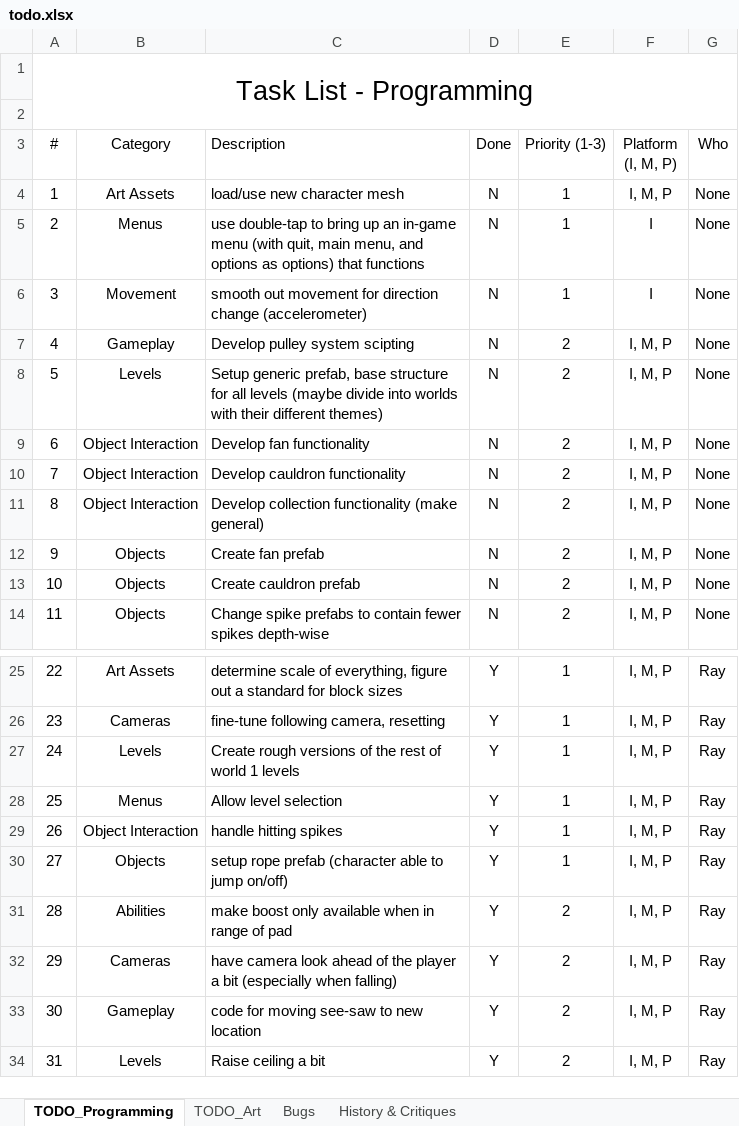
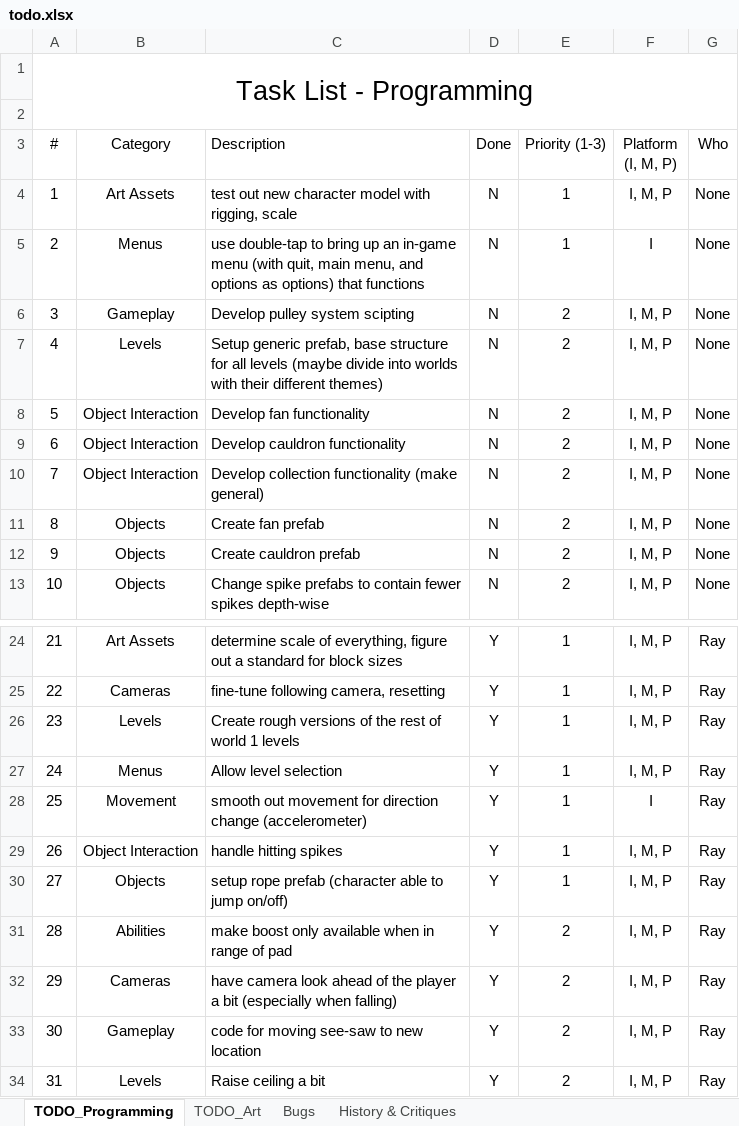
Before and after one commit to vtolee/see-saw-unity, an Excel workbook: see-saw-unity/Docs/todo.xlsx, sheet TODO_Programming, drawn as a sheet; only a part is shown, gaps mark what is left out; values as stored, in another font and other column widths than the file's, no borders; conditional formats and table styles not drawn; removed rows and columns are numbered as before the commit, all else as after; the diff names each change by its address in the sheet, - before the commit and + after, or states it on an @@ line.

```diff
--- a/see-saw-unity/Docs/todo.xlsx (sheet TODO_Programming)
+++ b/see-saw-unity/Docs/todo.xlsx (sheet TODO_Programming)
-C4 (Description): load/use new character mesh
+C4 (Description): test out new character model with rigging, scale
-row 6: 3 | Movement | smooth out movement for direction change (accelerometer) | N | 1 | I | None
@@ column A (#) renumbered between rows 6 and 27 @@
+row 28: 25 | Movement | smooth out movement for direction change (accelerometer) | Y | 1 | I | Ray
```
